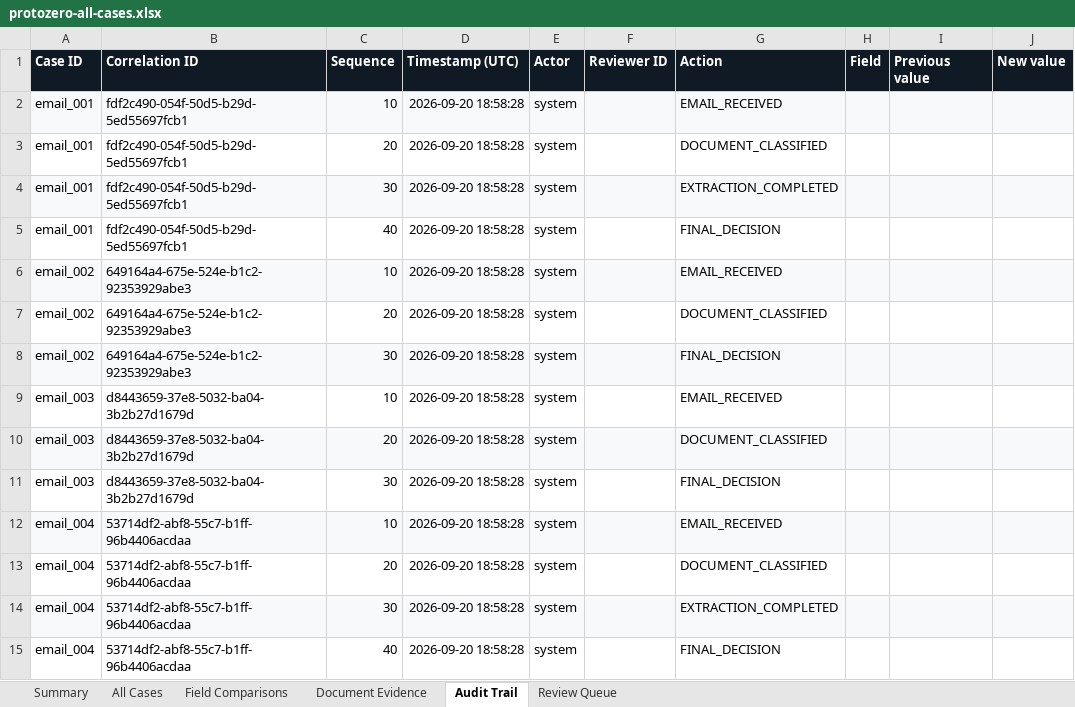
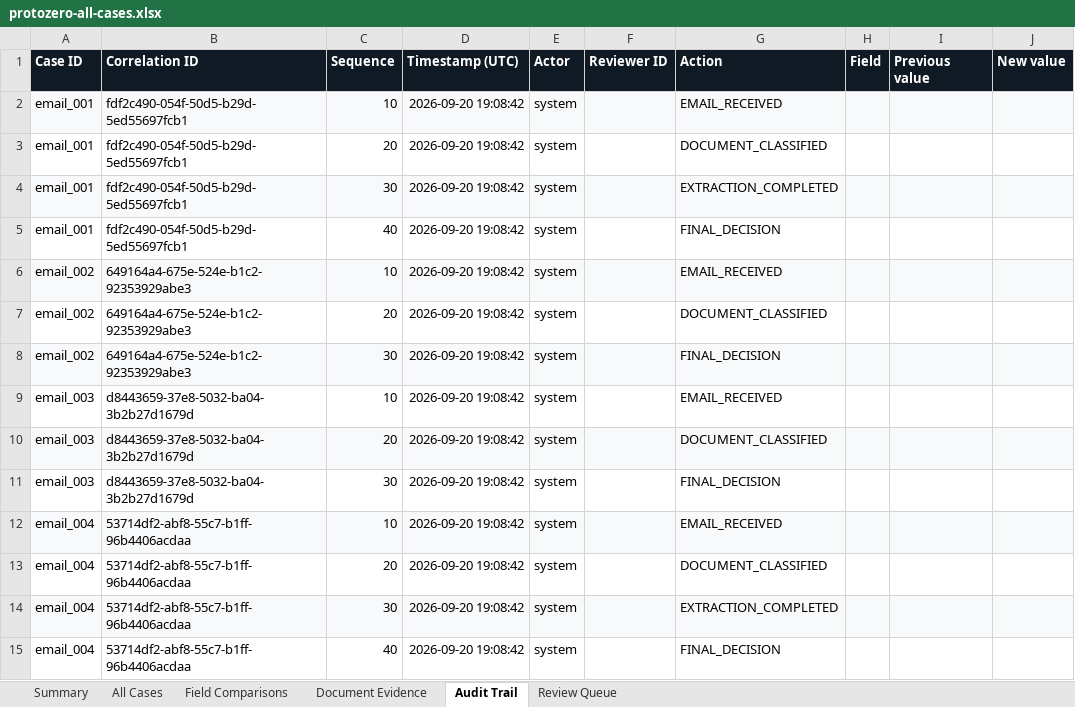
Before and after one commit to DysonDop/ProtoZero-AverisMonash, an Excel workbook: outputs/all-cases-export/protozero-all-cases.xlsx, sheet Audit Trail, drawn as a sheet; only a part is shown; values as stored, in another font and other column widths than the file's, no borders; the diff covers the shown part only; the diff names each change by its address in the sheet, - before the commit and + after, or states it on an @@ line.

```diff
--- a/outputs/all-cases-export/protozero-all-cases.xlsx (sheet Audit Trail)
+++ b/outputs/all-cases-export/protozero-all-cases.xlsx (sheet Audit Trail)
-D2:D15 (Timestamp (UTC)): 2026-09-20 18:58:28
+D2:D15 (Timestamp (UTC)): 2026-09-20 19:08:42
```
Also changed, not shown: 1712 edited cells elsewhere in this sheet, sheet All Cases, sheet Review Queue, sheet Summary, 11 other files.
